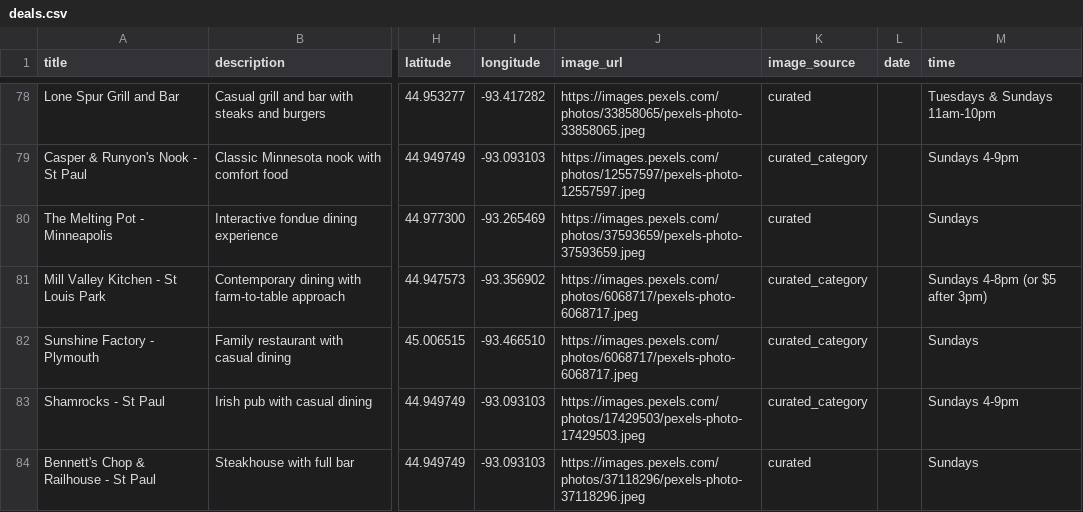
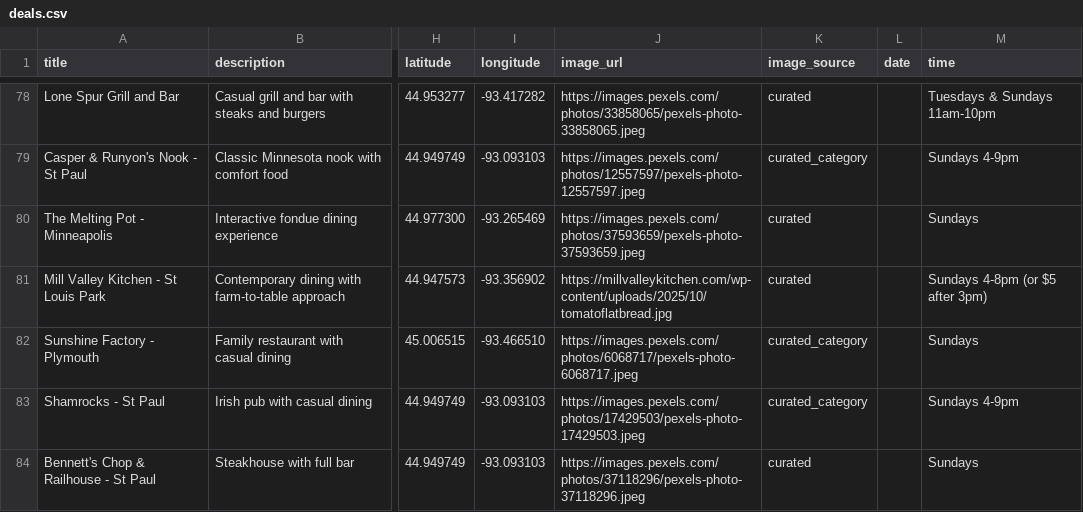
Before and after one commit to avlhohn/msp-family-feed, a CSV file: deals.csv, drawn as a sheet; only a part is shown, gaps mark what is left out; the diff covers the shown part only; the diff names each change by its address in the sheet, - before the commit and + after, or states it on an @@ line.

Commit message:
Daily feed 2026-08-30

```diff
--- a/deals.csv
+++ b/deals.csv
-J81 (image_url): https://images.pexels.com/photos/6068717/pexels-photo-6068717.jpeg
+J81 (image_url): https://millvalleykitchen.com/wp-content/uploads/2025/10/tomatoflatbread.jpg
-K81 (image_source): curated_category
+K81 (image_source): curated
```
Also changed, not shown: 11 edited cells elsewhere in this file.
